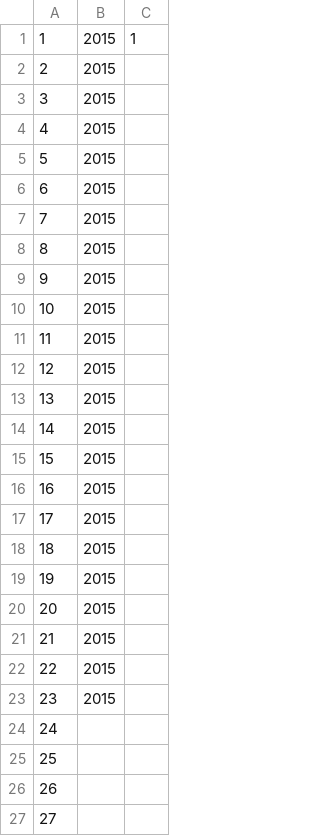
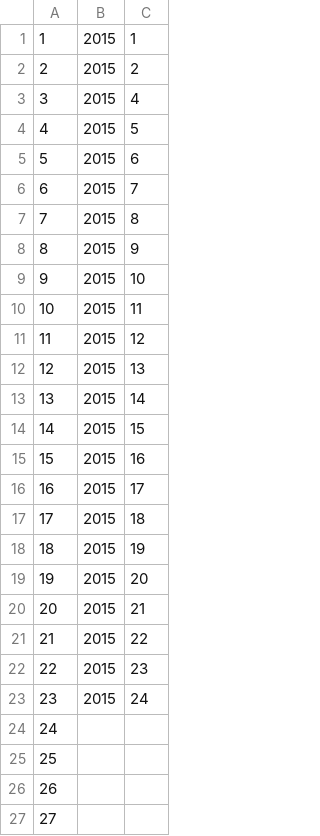
Before and after one commit to tettus23m/report, a CSV file: result.csv, drawn as a sheet; only a part is shown.

Commit message:
Update result.csv

```diff
--- a/result.csv
+++ b/result.csv
@@ -1,24 +1,24 @@
 1,2015,1
-2,2015
-3,2015
-4,2015
-5,2015
-6,2015
-7,2015
-8,2015
-9,2015
-10,2015
-11,2015
-12,2015
-13,2015
-14,2015
-15,2015
-16,2015
-17,2015
-18,2015
-19,2015
-20,2015
-21,2015
-22,2015
-23,2015
+2,2015,2
+3,2015,4
+4,2015,5
+5,2015,6
+6,2015,7
+7,2015,8
+8,2015,9
+9,2015,10
+10,2015,11
+11,2015,12
+12,2015,13
+13,2015,14
+14,2015,15
+15,2015,16
+16,2015,17
+17,2015,18
+18,2015,19
+19,2015,20
+20,2015,21
+21,2015,22
+22,2015,23
+23,2015,24
 24,
```
